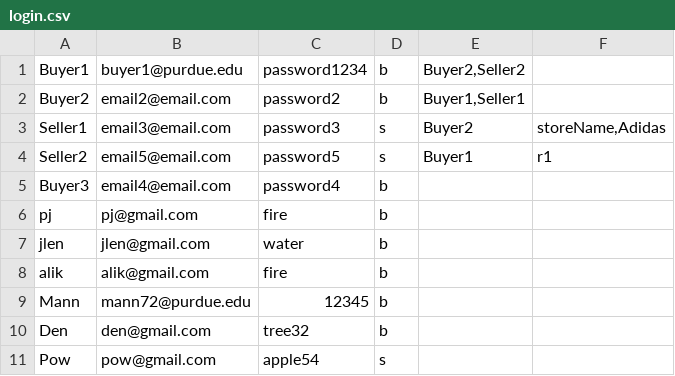
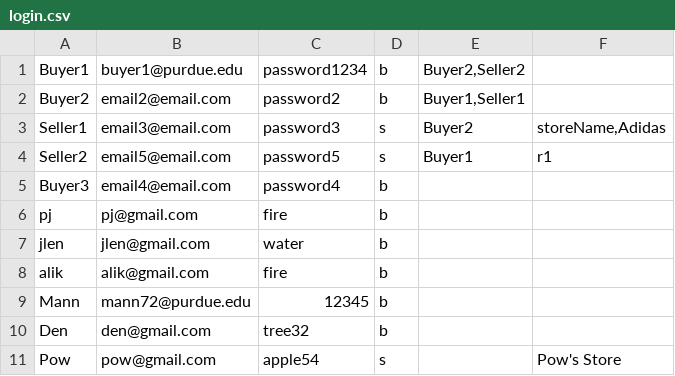
Before and after one commit to pjhenwood8/Project4, a CSV file: login.csv, drawn as a sheet.

```diff
--- a/login.csv
+++ b/login.csv
@@ -10,2 +10,2 @@
 "Den","den@gmail.com","tree32","b",""
-"Pow","pow@gmail.com","apple54","s","",""
+"Pow","pow@gmail.com","apple54","s","","Pow's Store"
```
Also changed, not shown: 4 other files.
